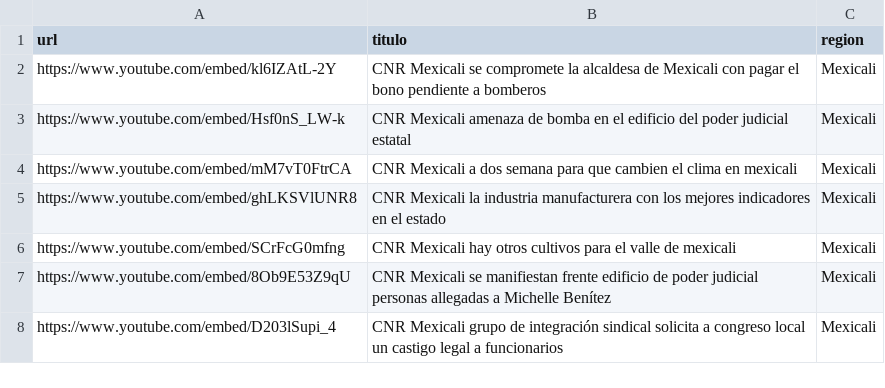
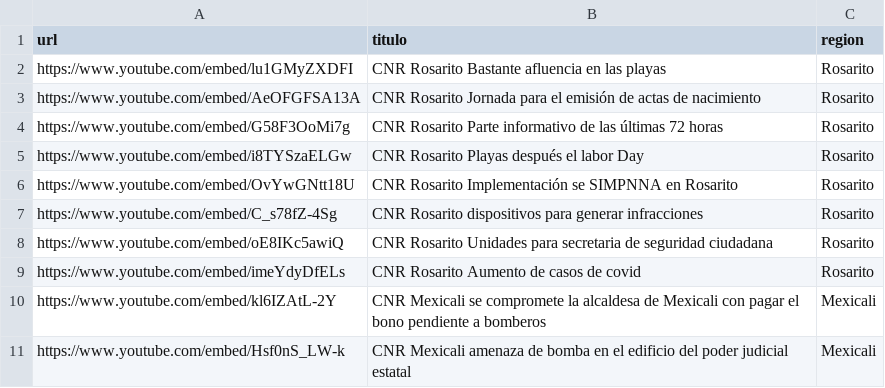
Before and after one commit to MauricioAlcala/cnr.tv, a CSV file: _data/mexicali.csv, drawn as a sheet; only a part is shown; the shorter side is filled out with more unchanged rows.

Commit message:
NOTAS SEPTIEMBRE 6

```diff
--- a/_data/mexicali.csv
+++ b/_data/mexicali.csv
@@ -1,2 +1,10 @@
 url,titulo,region
+https://www.youtube.com/embed/lu1GMyZXDFI,"CNR Rosarito Bastante afluencia en las playas",Rosarito
+https://www.youtube.com/embed/AeOFGFSA13A,"CNR Rosarito Jornada para el emisión de actas de nacimiento",Rosarito
+https://www.youtube.com/embed/G58F3OoMi7g,"CNR Rosarito Parte informativo de las últimas 72 horas",Rosarito
+https://www.youtube.com/embed/i8TYSzaELGw,"CNR Rosarito Playas después el labor Day",Rosarito
+https://www.youtube.com/embed/OvYwGNtt18U,"CNR Rosarito Implementación se SIMPNNA en Rosarito",Rosarito
+https://www.youtube.com/embed/C_s78fZ-4Sg,"CNR Rosarito dispositivos para generar infracciones",Rosarito
+https://www.youtube.com/embed/oE8IKc5awiQ,"CNR Rosarito Unidades para secretaria de seguridad ciudadana",Rosarito
+https://www.youtube.com/embed/imeYdyDfELs,"CNR Rosarito Aumento de casos de covid",Rosarito
 https://www.youtube.com/embed/kl6IZAtL-2Y,"CNR Mexicali se compromete la alcaldesa de Mexicali con pagar el bono pendiente a bomberos",Mexicali
```
